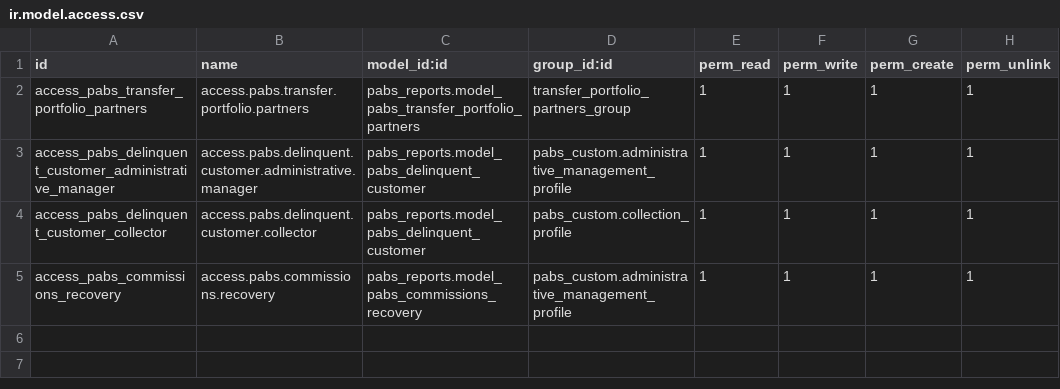
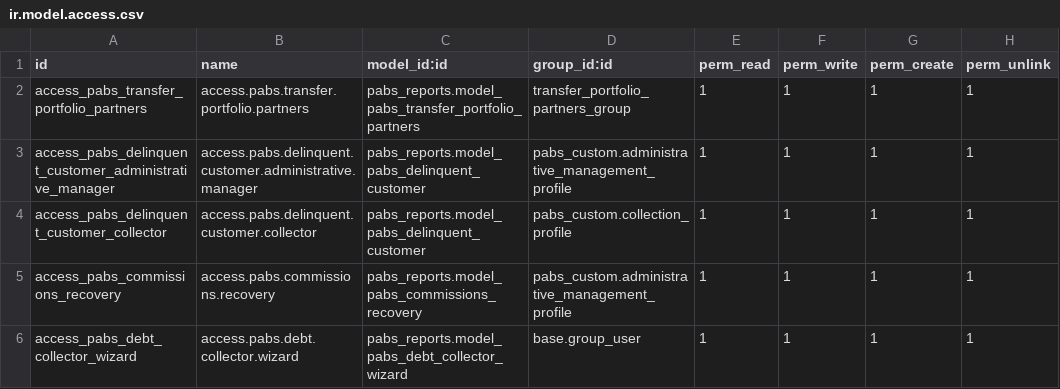
Before and after one commit to eserra01/x, a CSV file: pabs_reports/security/ir.model.access.csv, drawn as a sheet; the diff names each change by its address in the sheet, - before the commit and + after, or states it on an @@ line.

```diff
--- a/pabs_reports/security/ir.model.access.csv
+++ b/pabs_reports/security/ir.model.access.csv
+row 6: access_pabs_debt_collector_wizard | access.pabs.debt.collector.wizard | pabs_reports.model_pabs_debt_collector_wizard | base.group_user | 1 | 1 | 1 | 1
```
Also changed, not shown: pabs_account/security/ir.model.access.csv, 21 other files.
